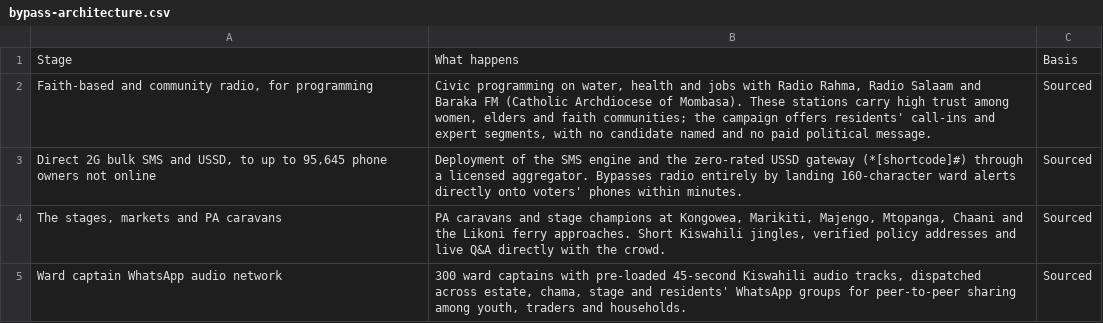
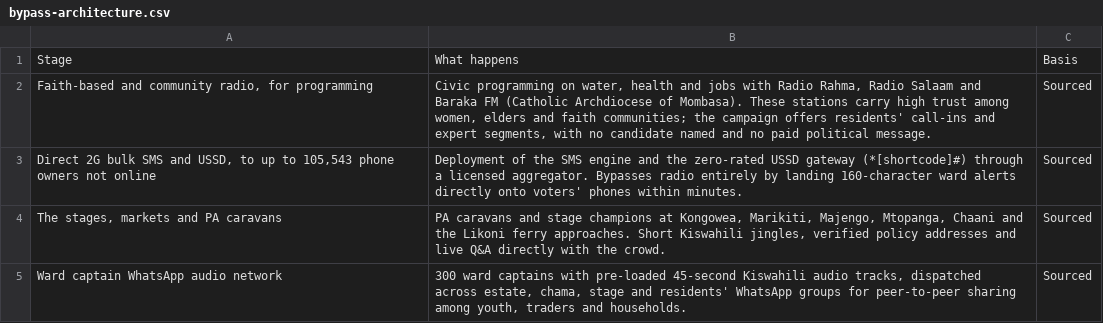
Before and after one commit to Muluvi/Suleiman-Shahbal, a CSV file: public/data/bypass-architecture.csv, drawn as a sheet.

```diff
--- a/public/data/bypass-architecture.csv
+++ b/public/data/bypass-architecture.csv
@@ -2,3 +2,3 @@ Stage,What happens,Basis
 "Faith-based and community radio, for programming","Civic programming on water, health and jobs with Radio Rahma, Radio Salaam and Baraka FM (Catholic Archdiocese of Mombasa). These stations carry high trust among women, elders and faith communities; the campaign offers residents' call-ins and expert segments, with no candidate named and no paid political message.",Sourced
-"Direct 2G bulk SMS and USSD, to up to 95,645 phone owners not online",Deployment of the SMS engine and the zero-rated USSD gateway (*[shortcode]#) through a licensed aggregator. Bypasses radio entirely by landing 160-character ward alerts directly onto voters' phones within minutes.,Sourced
+"Direct 2G bulk SMS and USSD, to up to 105,543 phone owners not online",Deployment of the SMS engine and the zero-rated USSD gateway (*[shortcode]#) through a licensed aggregator. Bypasses radio entirely by landing 160-character ward alerts directly onto voters' phones within minutes.,Sourced
 "The stages, markets and PA caravans","PA caravans and stage champions at Kongowea, Marikiti, Majengo, Mtopanga, Chaani and the Likoni ferry approaches. Short Kiswahili jingles, verified policy addresses and live Q&A directly with the crowd.",Sourced
```
Also changed, not shown: public/data/fig-3-1-funnel.csv, public/data/fig-3-10-gaps.csv, 30 other files.
